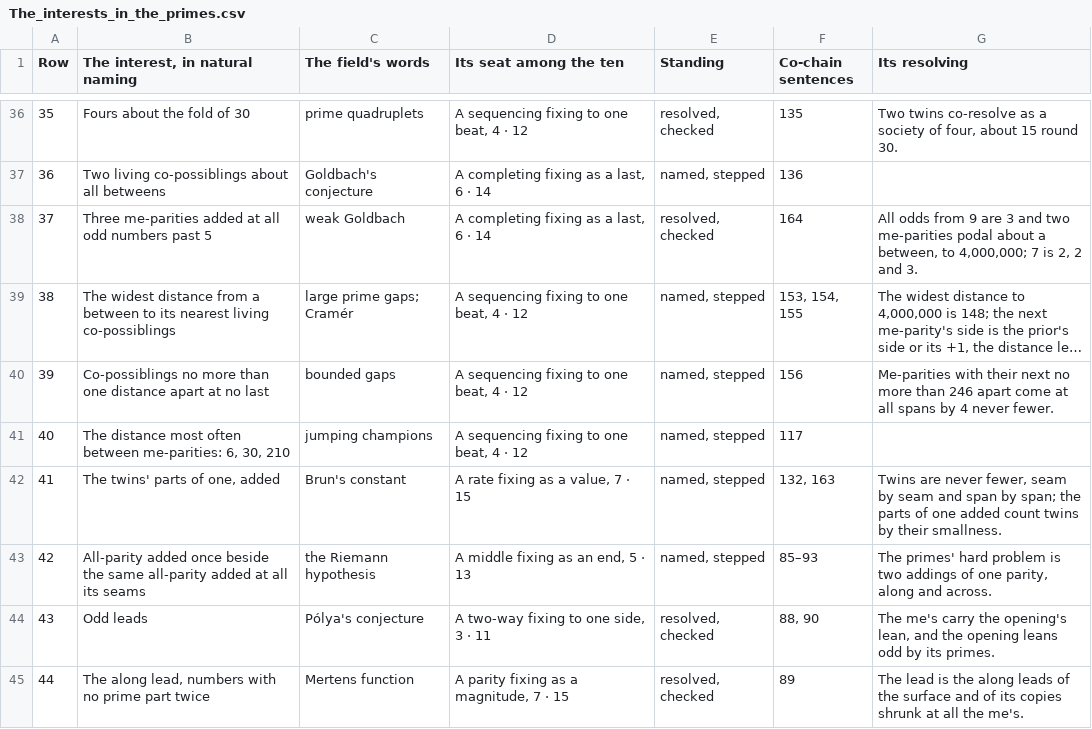
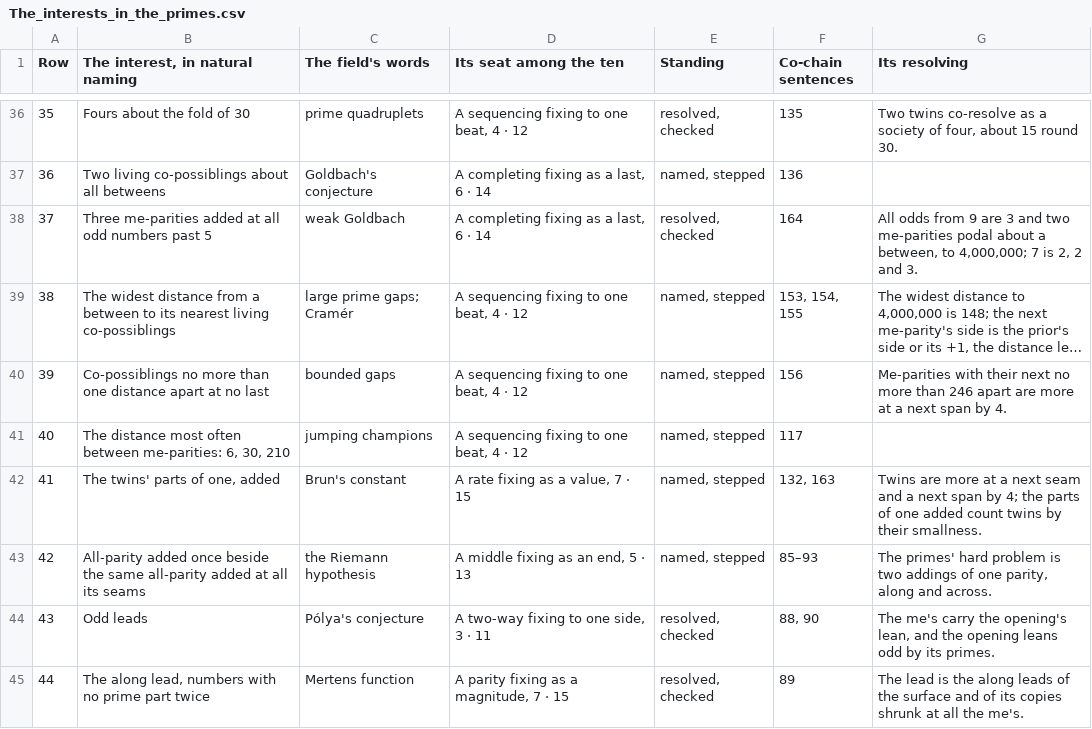
Before and after one commit to chris-j-handel/corus, a CSV file: incoming/v408primes/The_interests_in_the_primes.csv, drawn as a sheet; only a part is shown, gaps mark what is left out; long unchanged cells end in …; the diff covers the shown part only; the diff names each change by its address in the sheet, - before the commit and + after, or states it on an @@ line.

```diff
--- a/incoming/v408primes/The_interests_in_the_primes.csv
+++ b/incoming/v408primes/The_interests_in_the_primes.csv
-G40 (Its resolving): …246 apart come at all spans by 4 never fewer.
+G40 (Its resolving): …246 apart are more at a next span by 4.
-G42 (Its resolving): Twins are never fewer, seam by seam and span by span; the parts…
+G42 (Its resolving): Twins are more at a next seam and a next span by 4; the parts…
```
Also changed, not shown: 4 edited cells elsewhere in this file, 4 other files.
